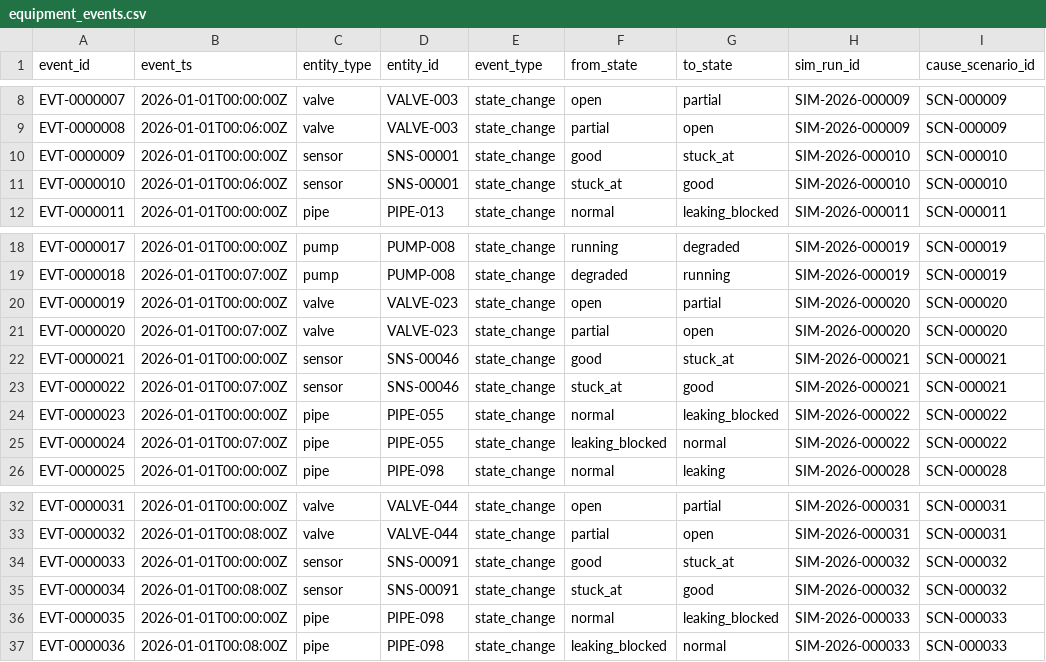
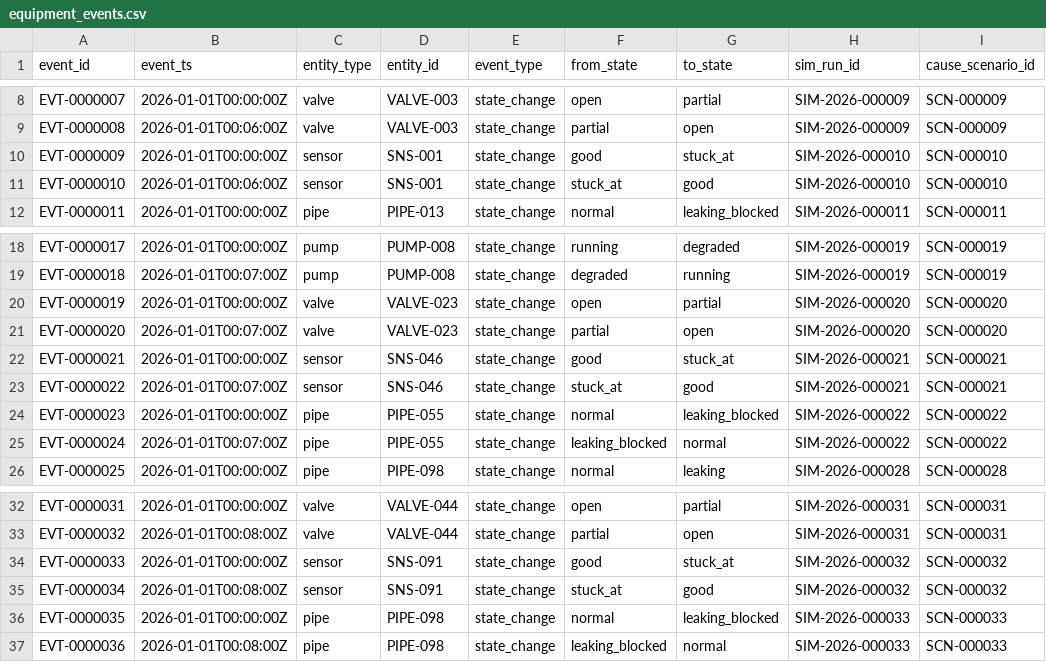
Before and after one commit to sarveshraghavan/yottaflex_fde_project, a CSV file: sample-data/equipment_events.csv, drawn as a sheet; only a part is shown, gaps mark what is left out.

```diff
--- a/sample-data/equipment_events.csv
+++ b/sample-data/equipment_events.csv
@@ -9,4 +9,4 @@ EVT-0000007,2026-01-01T00:00:00Z,valve,VALVE-003,state_change,open,partial,SIM-2
 EVT-0000008,2026-01-01T00:06:00Z,valve,VALVE-003,state_change,partial,open,SIM-2026-000009,SCN-000009
-EVT-0000009,2026-01-01T00:00:00Z,sensor,SNS-00001,state_change,good,stuck_at,SIM-2026-000010,SCN-000010
-EVT-0000010,2026-01-01T00:06:00Z,sensor,SNS-00001,state_change,stuck_at,good,SIM-2026-000010,SCN-000010
+EVT-0000009,2026-01-01T00:00:00Z,sensor,SNS-001,state_change,good,stuck_at,SIM-2026-000010,SCN-000010
+EVT-0000010,2026-01-01T00:06:00Z,sensor,SNS-001,state_change,stuck_at,good,SIM-2026-000010,SCN-000010
 EVT-0000011,2026-01-01T00:00:00Z,pipe,PIPE-013,state_change,normal,leaking_blocked,SIM-2026-000011,SCN-000011
@@ -21,4 +21,4 @@ EVT-0000019,2026-01-01T00:00:00Z,valve,VALVE-023,state_change,open,partial,SIM-2
 EVT-0000020,2026-01-01T00:07:00Z,valve,VALVE-023,state_change,partial,open,SIM-2026-000020,SCN-000020
-EVT-0000021,2026-01-01T00:00:00Z,sensor,SNS-00046,state_change,good,stuck_at,SIM-2026-000021,SCN-000021
-EVT-0000022,2026-01-01T00:07:00Z,sensor,SNS-00046,state_change,stuck_at,good,SIM-2026-000021,SCN-000021
+EVT-0000021,2026-01-01T00:00:00Z,sensor,SNS-046,state_change,good,stuck_at,SIM-2026-000021,SCN-000021
+EVT-0000022,2026-01-01T00:07:00Z,sensor,SNS-046,state_change,stuck_at,good,SIM-2026-000021,SCN-000021
 EVT-0000023,2026-01-01T00:00:00Z,pipe,PIPE-055,state_change,normal,leaking_blocked,SIM-2026-000022,SCN-000022
@@ -33,4 +33,4 @@ EVT-0000031,2026-01-01T00:00:00Z,valve,VALVE-044,state_change,open,partial,SIM-2
 EVT-0000032,2026-01-01T00:08:00Z,valve,VALVE-044,state_change,partial,open,SIM-2026-000031,SCN-000031
-EVT-0000033,2026-01-01T00:00:00Z,sensor,SNS-00091,state_change,good,stuck_at,SIM-2026-000032,SCN-000032
-EVT-0000034,2026-01-01T00:08:00Z,sensor,SNS-00091,state_change,stuck_at,good,SIM-2026-000032,SCN-000032
+EVT-0000033,2026-01-01T00:00:00Z,sensor,SNS-091,state_change,good,stuck_at,SIM-2026-000032,SCN-000032
+EVT-0000034,2026-01-01T00:08:00Z,sensor,SNS-091,state_change,stuck_at,good,SIM-2026-000032,SCN-000032
 EVT-0000035,2026-01-01T00:00:00Z,pipe,PIPE-098,state_change,normal,leaking_blocked,SIM-2026-000033,SCN-000033
```
Also changed, not shown: sample-data/ground_truth.csv, sample-data/sensors.csv, 12 other files.
